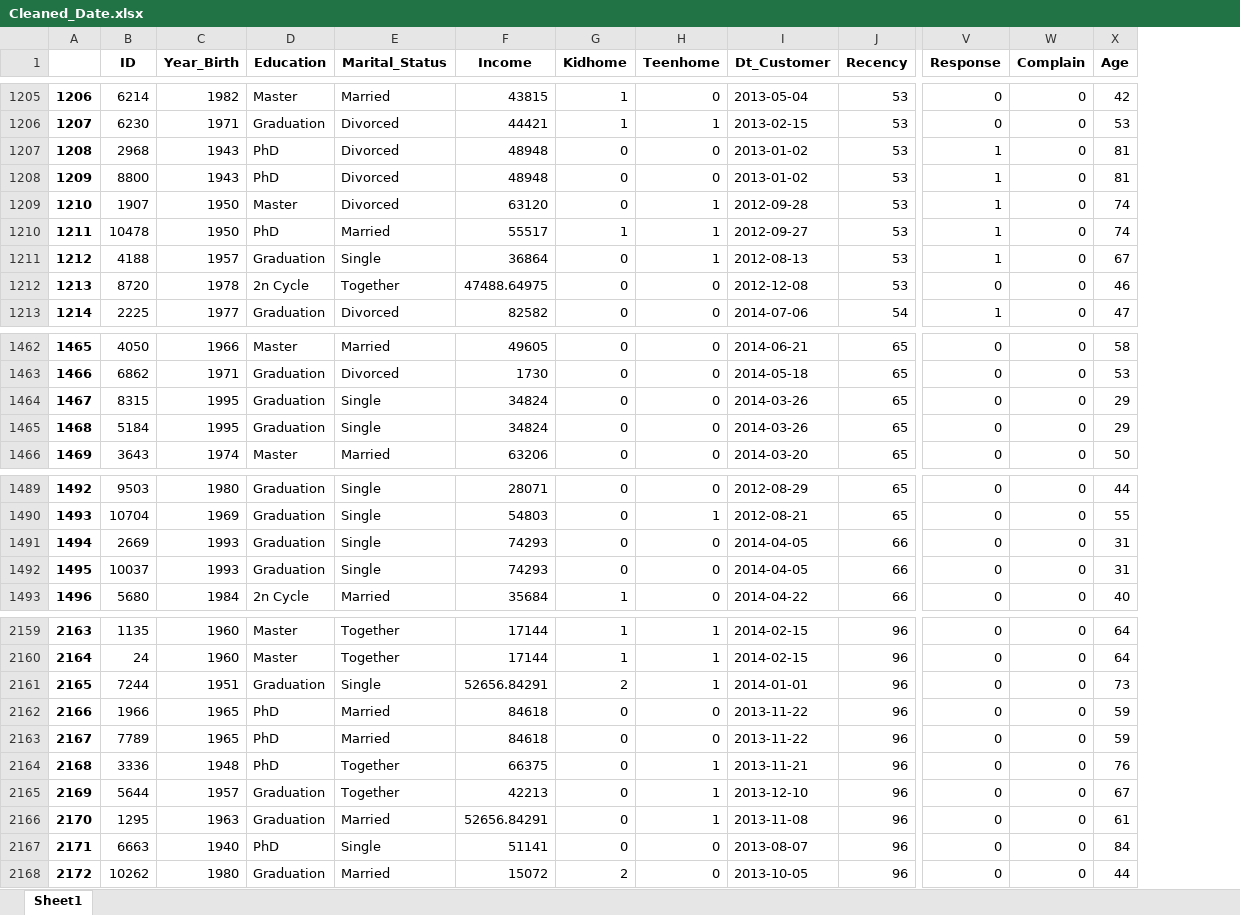
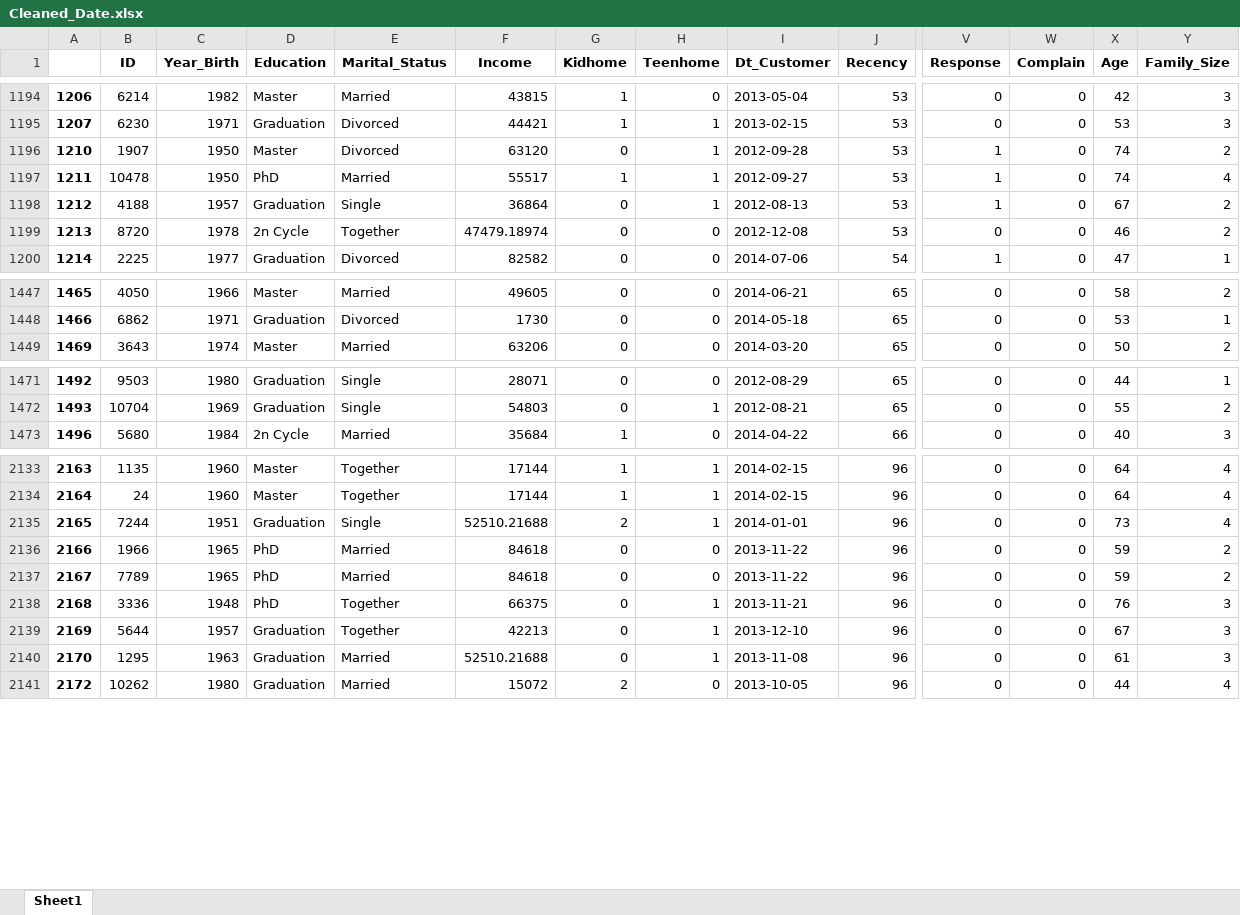
Before and after one commit to LexLorenzo/MachineLearningProjects, an Excel workbook: Lab_Exercise_2/Cleaned_Date.xlsx, sheet Sheet1, drawn as a sheet; only a part is shown, gaps mark what is left out; values as stored, in another font and other column widths than the file's, no borders; removed rows and columns are numbered as before the commit, all else as after; rows hold the shown columns only; the diff covers the shown part only; the diff names each change by its address in the sheet, - before the commit and + after, or states it on an @@ line.

```diff
--- a/Lab_Exercise_2/Cleaned_Date.xlsx (sheet Sheet1)
+++ b/Lab_Exercise_2/Cleaned_Date.xlsx (sheet Sheet1)
+column Y (Family_Size), rows 1194-1200: 3 | 3 | 2 | 4 | 2 | 2 | 1; rows 1447-1449: 2 | 1 | 2; rows 1471-1473: 1 | 2 | 3; rows 2133-2141: 4 | 4 | 4 | 2 | 2 | 3 | 3 | 3 | 4
-row 1207: 1208 | 2968 | 1943 | PhD | Divorced | 48948 | 0 | 0 | 2013-01-02 | 53 | 1 | 0 | 81
-row 1208: 1209 | 8800 | 1943 | PhD | Divorced | 48948 | 0 | 0 | 2013-01-02 | 53 | 1 | 0 | 81
-F1199 (Income): 47488.64975
+F1199 (Income): 47479.18974
-row 1464: 1467 | 8315 | 1995 | Graduation | Single | 34824 | 0 | 0 | 2014-03-26 | 65 | 0 | 0 | 29
-row 1465: 1468 | 5184 | 1995 | Graduation | Single | 34824 | 0 | 0 | 2014-03-26 | 65 | 0 | 0 | 29
-row 1491: 1494 | 2669 | 1993 | Graduation | Single | 74293 | 0 | 0 | 2014-04-05 | 66 | 0 | 0 | 31
-row 1492: 1495 | 10037 | 1993 | Graduation | Single | 74293 | 0 | 0 | 2014-04-05 | 66 | 0 | 0 | 31
-F2135 (Income): 52656.84291
+F2135 (Income): 52510.21688
-F2140 (Income): 52656.84291
+F2140 (Income): 52510.21688
-row 2167: 2171 | 6663 | 1940 | PhD | Single | 51141 | 0 | 0 | 2013-08-07 | 96 | 0 | 0 | 84
```
Also changed, not shown: 21 removed rows and 20 edited cells elsewhere in this sheet, 5 other files.
